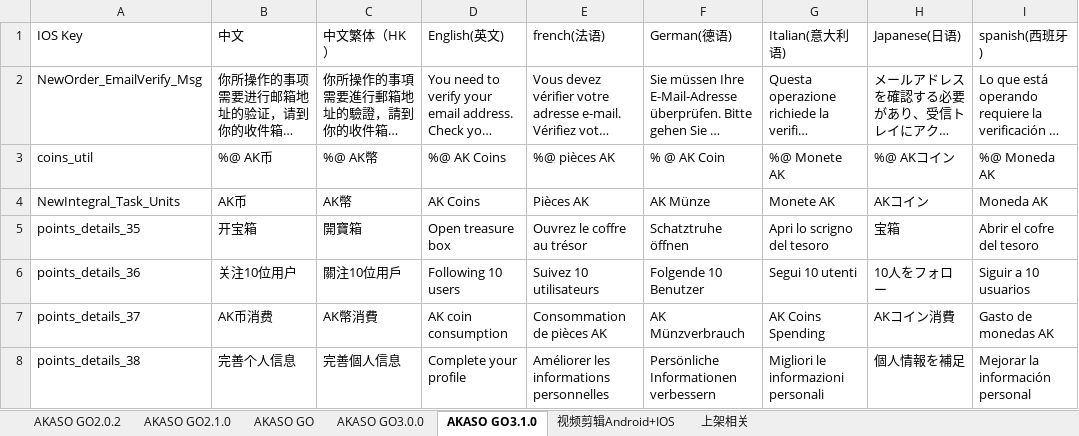
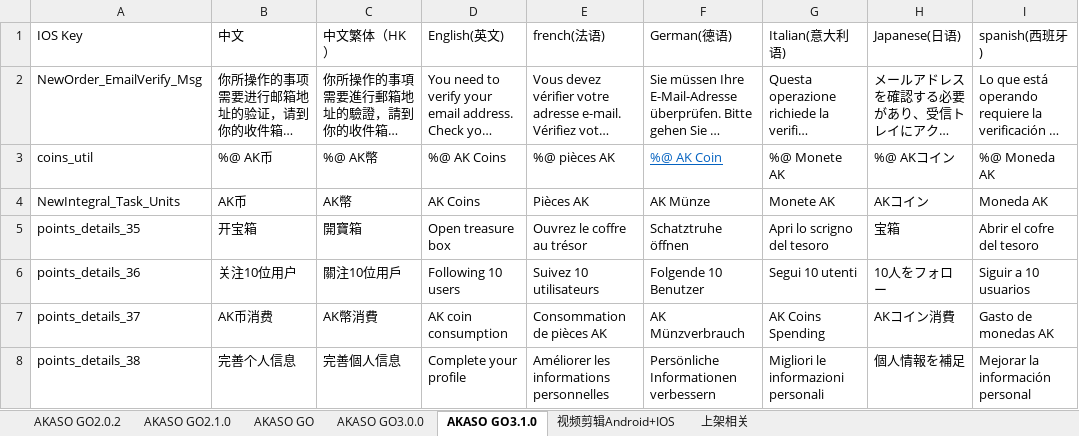
Before and after one commit to keroushe/Localizable-Language, an Excel workbook: iOS/excel2String/AKASOGO_lan.xlsx, sheet AKASO GO3.1.0, drawn as a sheet; only a part is shown; long unchanged cells end in …; values as stored, in another font and other column widths than the file's, no borders; the diff names each change by its address in the sheet, - before the commit and + after, or states it on an @@ line.

```diff
--- a/iOS/excel2String/AKASOGO_lan.xlsx (sheet AKASO GO3.1.0)
+++ b/iOS/excel2String/AKASOGO_lan.xlsx (sheet AKASO GO3.1.0)
-F3 (German(德语)): % @ AK Coin
+F3 (German(德语)): %@ AK Coin
@@ F3 underline: off → on, text colour: black → #0563C1 @@
```
Also changed, not shown: 10 other files.
